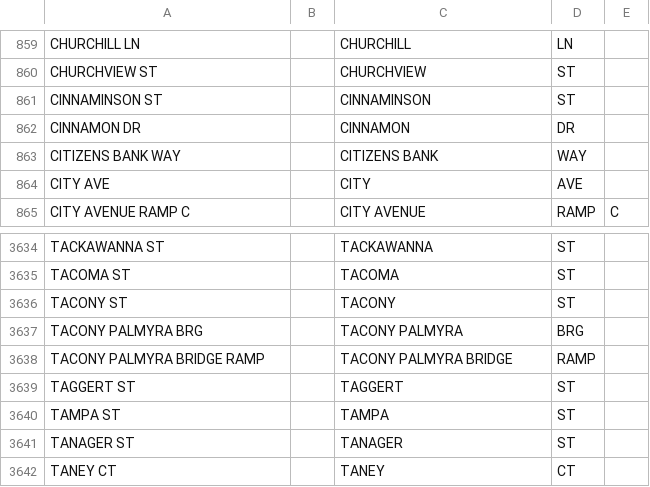
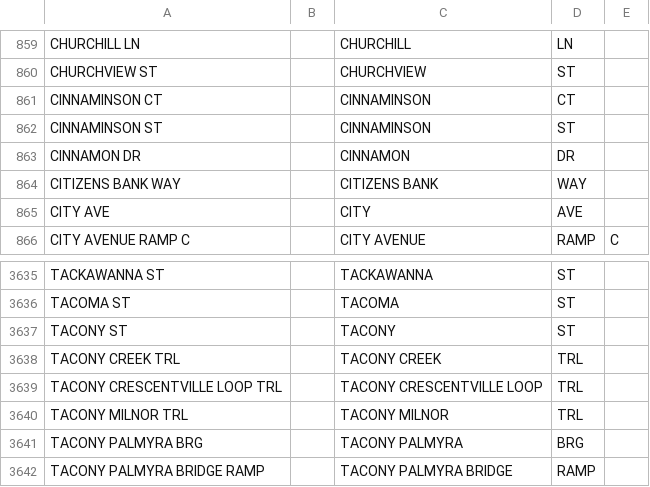
Before and after one commit to CityOfPhiladelphia/passyunk, a CSV file: passyunk/pdata/centerline_streets.csv, drawn as a sheet; only a part is shown, gaps mark what is left out; the shorter side is filled out with more unchanged rows; the diff names each change by its address in the sheet, - before the commit and + after, or states it on an @@ line.

Commit message:
Update centerline

```diff
--- a/passyunk/pdata/centerline_streets.csv
+++ b/passyunk/pdata/centerline_streets.csv
+row 861: CINNAMINSON CT |  | CINNAMINSON | CT
+row 3638: TACONY CREEK TRL |  | TACONY CREEK | TRL
+row 3639: TACONY CRESCENTVILLE LOOP TRL |  | TACONY CRESCENTVILLE LOOP | TRL
+row 3640: TACONY MILNOR TRL |  | TACONY MILNOR | TRL
```
Also changed, not shown: 2 other files.
